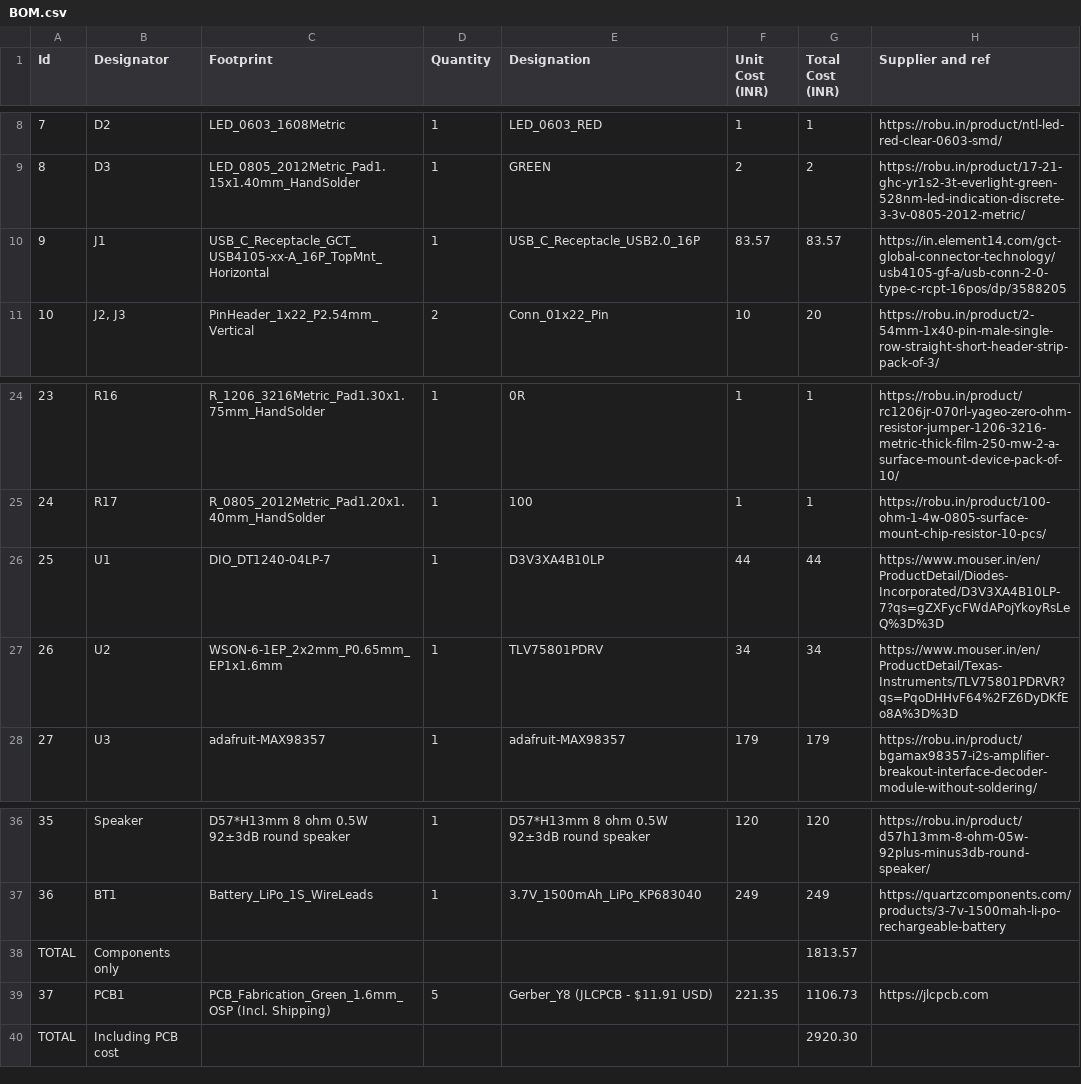
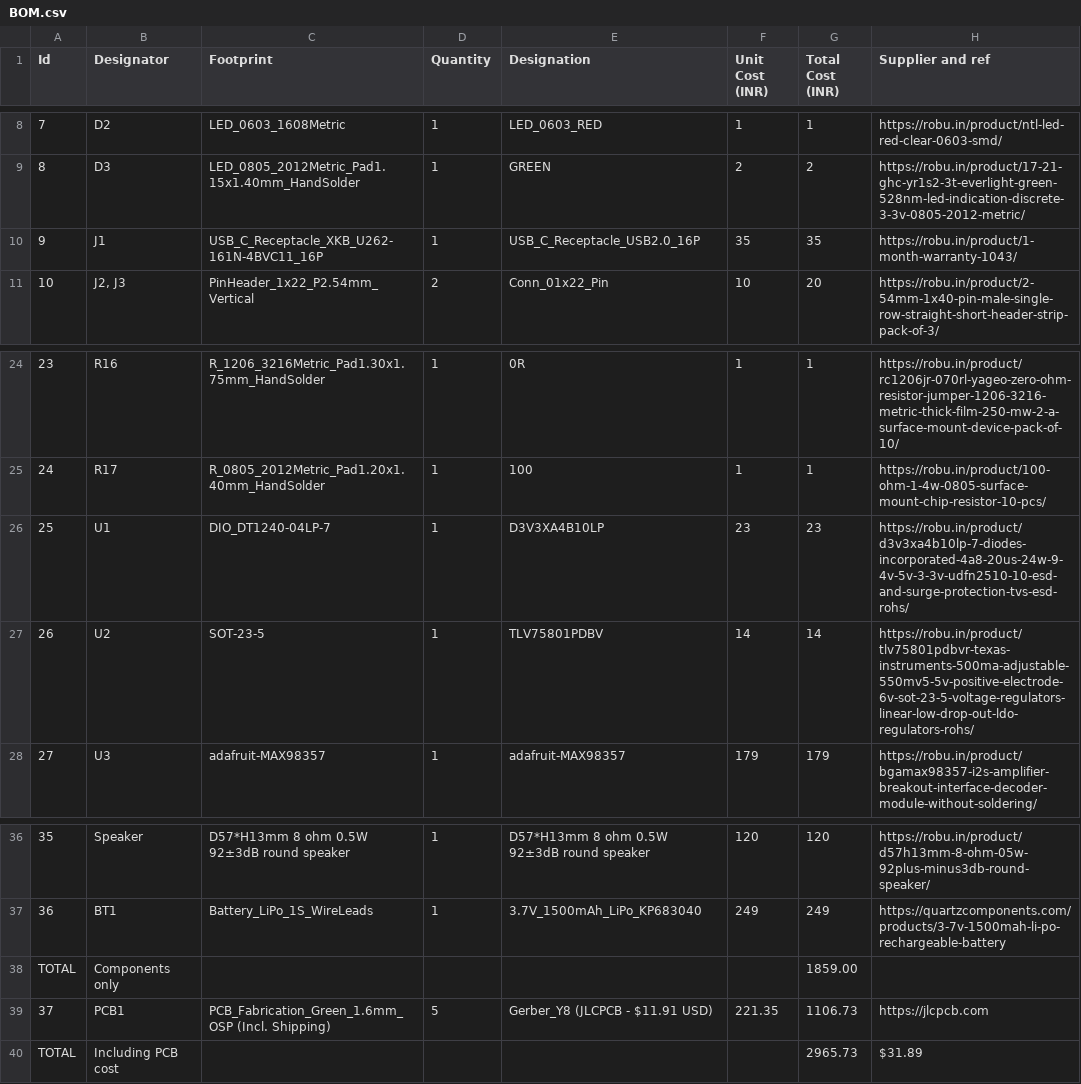
Before and after one commit to jayadevtp1/retro_bot, a CSV file: BOM.csv, drawn as a sheet; only a part is shown, gaps mark what is left out.

Commit message:
Update BOM.csv

```diff
--- a/BOM.csv
+++ b/BOM.csv
@@ -9,3 +9,3 @@ Id,Designator,Footprint,Quantity,Designation,Unit Cost (INR),Total Cost (INR),Su
 8,D3,LED_0805_2012Metric_Pad1.15x1.40mm_HandSolder,1,GREEN,2,2,https://robu.in/product/17-21-ghc-yr1s2-3t-everlight-green-528nm-led-indication-discrete-3-3v-0805-2012-metric/
-9,J1,USB_C_Receptacle_GCT_USB4105-xx-A_16P_TopMnt_Horizontal,1,USB_C_Receptacle_USB2.0_16P,83.57,83.57,https://in.element14.com/gct-global-connector-technology/usb4105-gf-a/usb-conn-2-0-type-c-rcpt-16pos/dp/3588205
+9,J1,USB_C_Receptacle_XKB_U262-161N-4BVC11_16P,1,USB_C_Receptacle_USB2.0_16P,35,35,https://robu.in/product/1-month-warranty-1043/
 10,"J2, J3",PinHeader_1x22_P2.54mm_Vertical,2,Conn_01x22_Pin,10,20,https://robu.in/product/2-54mm-1x40-pin-male-single-row-straight-short-header-strip-pack-of-3/
@@ -25,4 +25,4 @@ Id,Designator,Footprint,Quantity,Designation,Unit Cost (INR),Total Cost (INR),Su
 24,R17,R_0805_2012Metric_Pad1.20x1.40mm_HandSolder,1,100,1,1,https://robu.in/product/100-ohm-1-4w-0805-surface-mount-chip-resistor-10-pcs/
-25,U1,DIO_DT1240-04LP-7,1,D3V3XA4B10LP,44,44,https://www.mouser.in/en/ProductDetail/Diodes-Incorporated/D3V3XA4B10LP-7?qs=gZXFycFWdAPojYkoyRsLeQ%3D%3D
-26,U2,WSON-6-1EP_2x2mm_P0.65mm_EP1x1.6mm,1,TLV75801PDRV,34,34,https://www.mouser.in/en/ProductDetail/Texas-Instruments/TLV75801PDRVR?qs=PqoDHHvF64%2FZ6DyDKfEo8A%3D%3D
+25,U1,DIO_DT1240-04LP-7,1,D3V3XA4B10LP,23,23,https://robu.in/product/d3v3xa4b10lp-7-diodes-incorporated-4a8-20us-24w-9-4v-5v-3-3v-udfn2510-10-esd-and-surge-protection-tvs-esd-rohs/
+26,U2,SOT-23-5,1,TLV75801PDBV,14,14,https://robu.in/product/tlv75801pdbvr-texas-instruments-500ma-adjustable-550mv5-5v-positive-electrode-6v-sot-23-5-voltage-regulators-linear-low-drop-out-ldo-regulators-rohs/
 27,U3,adafruit-MAX98357,1,adafruit-MAX98357,179,179,https://robu.in/product/bgamax98357-i2s-amplifier-breakout-interface-decoder-module-without-soldering/
@@ -37,4 +37,4 @@ Id,Designator,Footprint,Quantity,Designation,Unit Cost (INR),Total Cost (INR),Su
 36,BT1,Battery_LiPo_1S_WireLeads,1,3.7V_1500mAh_LiPo_KP683040,249,249,https://quartzcomponents.com/products/3-7v-1500mah-li-po-rechargeable-battery
-TOTAL,Components only,,,,,1813.57,
+TOTAL,Components only,,,,,1859.00,
 37,PCB1,PCB_Fabrication_Green_1.6mm_OSP (Incl. Shipping),5,Gerber_Y8 (JLCPCB - $11.91 USD),221.35,1106.73,https://jlcpcb.com
-TOTAL,Including PCB cost,,,,,2920.30,
+TOTAL,Including PCB cost,,,,,2965.73,$31.89
```
